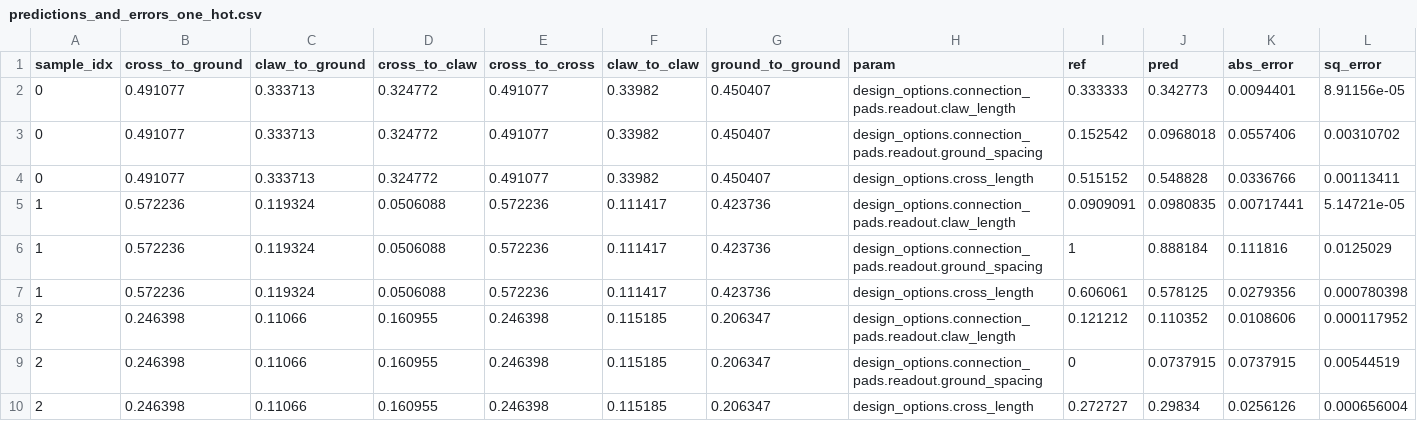
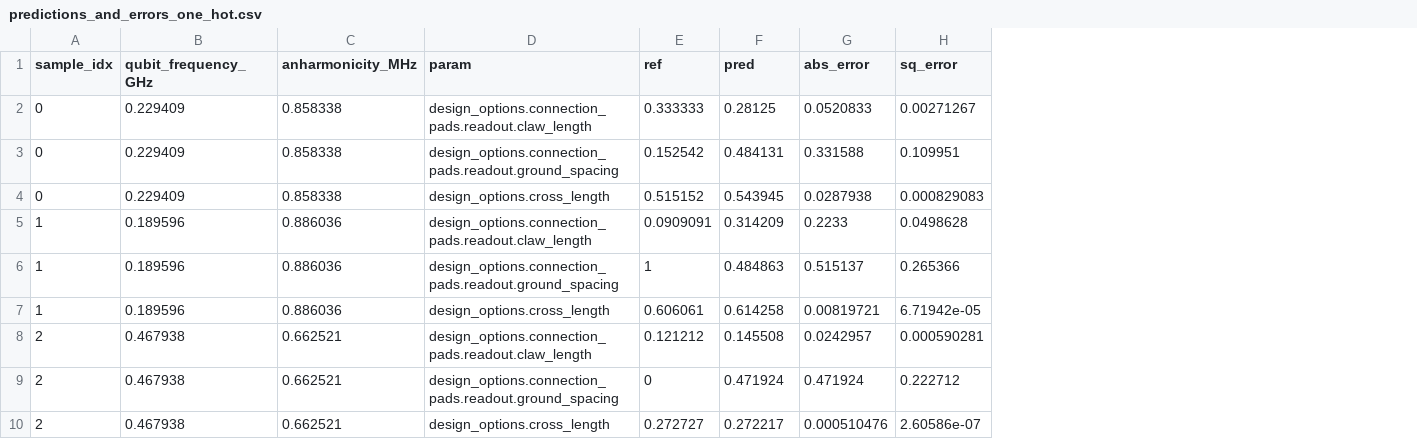
Before and after one commit to abhishekchak52/ML_qubit_design, a CSV file: model_predict_qubit_TransmonCross_cap_matrix/predictions_and_errors_one_hot.csv, drawn as a sheet; removed rows and columns are numbered as before the commit, all else as after; the diff names each change by its address in the sheet, - before the commit and + after, or states it on an @@ line.

Commit message:
training transmon cap_matrix model on Hamtilonian parameters
Without Keras Tuner. Olivia will go back through and optimize the hyperparameters

```diff
--- a/model_predict_qubit_TransmonCross_cap_matrix/predictions_and_errors_one_hot.csv
+++ b/model_predict_qubit_TransmonCross_cap_matrix/predictions_and_errors_one_hot.csv
-column B (cross_to_ground), rows 2-10: 0.491077 | 0.491077 | 0.491077 | 0.572236 | 0.572236 | 0.572236 | 0.246398 | 0.246398 | 0.246398
-column C (claw_to_ground), rows 2-10: 0.333713 | 0.333713 | 0.333713 | 0.119324 | 0.119324 | 0.119324 | 0.11066 | 0.11066 | 0.11066
-column D (cross_to_claw), rows 2-10: 0.324772 | 0.324772 | 0.324772 | 0.0506088 | 0.0506088 | 0.0506088 | 0.160955 | 0.160955 | 0.160955
-column E (cross_to_cross), rows 2-10: 0.491077 | 0.491077 | 0.491077 | 0.572236 | 0.572236 | 0.572236 | 0.246398 | 0.246398 | 0.246398
-column F (claw_to_claw), rows 2-10: 0.33982 | 0.33982 | 0.33982 | 0.111417 | 0.111417 | 0.111417 | 0.115185 | 0.115185 | 0.115185
-column G (ground_to_ground), rows 2-10: 0.450407 | 0.450407 | 0.450407 | 0.423736 | 0.423736 | 0.423736 | 0.206347 | 0.206347 | 0.206347
+column B (qubit_frequency_GHz), rows 2-10: 0.229409 | 0.229409 | 0.229409 | 0.189596 | 0.189596 | 0.189596 | 0.467938 | 0.467938 | 0.467938
+column C (anharmonicity_MHz), rows 2-10: 0.858338 | 0.858338 | 0.858338 | 0.886036 | 0.886036 | 0.886036 | 0.662521 | 0.662521 | 0.662521
-F2 (pred): 0.342773
+F2 (pred): 0.28125
-G2 (abs_error): 0.0094401
+G2 (abs_error): 0.0520833
-H2 (sq_error): 8.91156e-05
+H2 (sq_error): 0.00271267
-F3 (pred): 0.0968018
+F3 (pred): 0.484131
-G3 (abs_error): 0.0557406
+G3 (abs_error): 0.331588
-H3 (sq_error): 0.00310702
+H3 (sq_error): 0.109951
-F4 (pred): 0.548828
+F4 (pred): 0.543945
-G4 (abs_error): 0.0336766
+G4 (abs_error): 0.0287938
-H4 (sq_error): 0.00113411
+H4 (sq_error): 0.000829083
-F5 (pred): 0.0980835
+F5 (pred): 0.314209
-G5 (abs_error): 0.00717441
+G5 (abs_error): 0.2233
-H5 (sq_error): 5.14721e-05
+H5 (sq_error): 0.0498628
-F6 (pred): 0.888184
+F6 (pred): 0.484863
-G6 (abs_error): 0.111816
+G6 (abs_error): 0.515137
-H6 (sq_error): 0.0125029
+H6 (sq_error): 0.265366
-F7 (pred): 0.578125
+F7 (pred): 0.614258
-G7 (abs_error): 0.0279356
+G7 (abs_error): 0.00819721
-H7 (sq_error): 0.000780398
+H7 (sq_error): 6.71942e-05
-F8 (pred): 0.110352
+F8 (pred): 0.145508
-G8 (abs_error): 0.0108606
+G8 (abs_error): 0.0242957
-H8 (sq_error): 0.000117952
+H8 (sq_error): 0.000590281
-F9 (pred): 0.0737915
+F9 (pred): 0.471924
-G9 (abs_error): 0.0737915
+G9 (abs_error): 0.471924
-H9 (sq_error): 0.00544519
+H9 (sq_error): 0.222712
-F10 (pred): 0.29834
+F10 (pred): 0.272217
-G10 (abs_error): 0.0256126
+G10 (abs_error): 0.000510476
-H10 (sq_error): 0.000656004
+H10 (sq_error): 2.60586e-07
```
Also changed, not shown: model_predict_qubit_TransmonCross_cap_matrix/history_losses.csv, model_predict_qubit_TransmonCross_cap_matrix/predictions_and_errors_unscaled_one_hot.csv, 14 other files.
